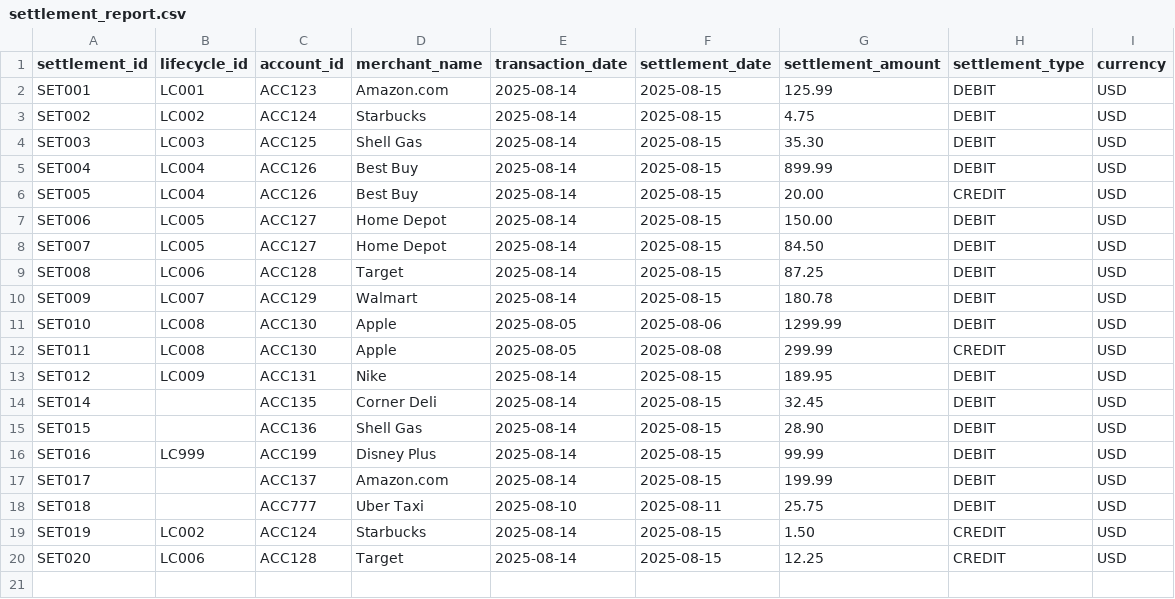
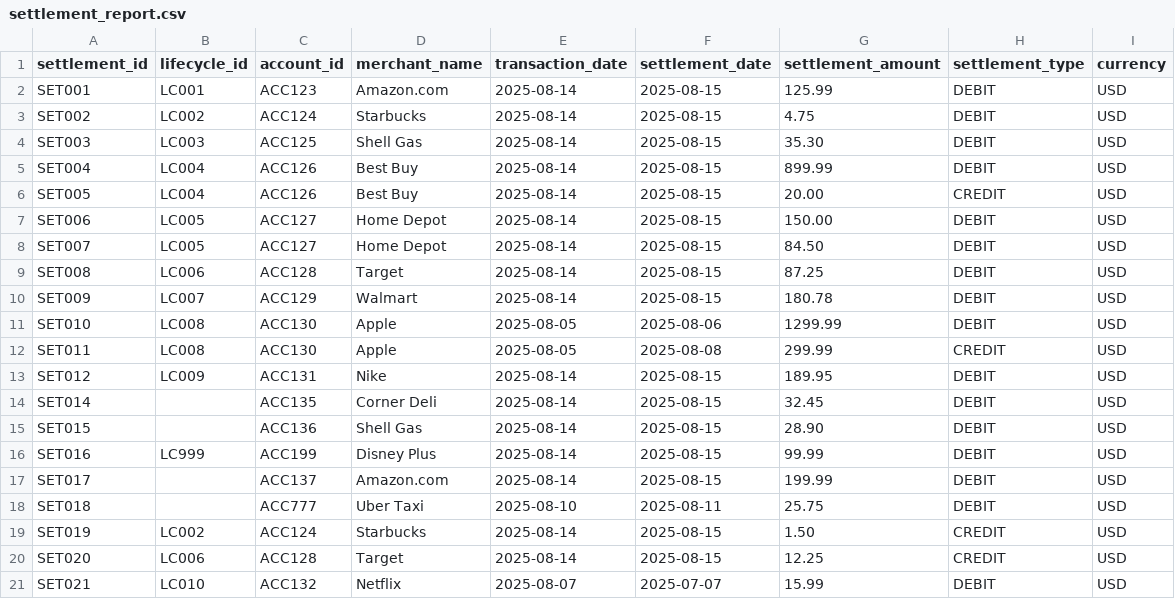
Before and after one commit to rdy5644/recon, a CSV file: data/settlement_report.csv, drawn as a sheet.

```diff
--- a/data/settlement_report.csv
+++ b/data/settlement_report.csv
@@ -20 +20,2 @@ SET019,LC002,ACC124,Starbucks,2025-08-14,2025-08-15,1.50,CREDIT,USD
 SET020,LC006,ACC128,Target,2025-08-14,2025-08-15,12.25,CREDIT,USD
+SET021,LC010,ACC132,Netflix,2025-08-07,2025-07-07,15.99,DEBIT,USD
```
Also changed, not shown: 3 other files.
